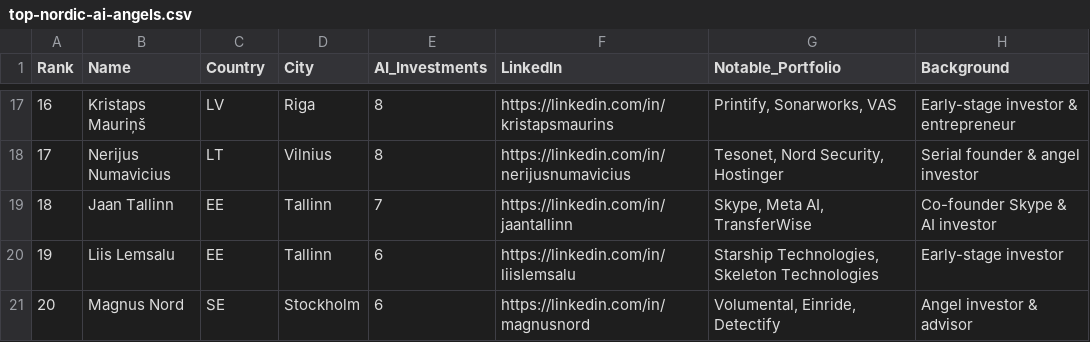
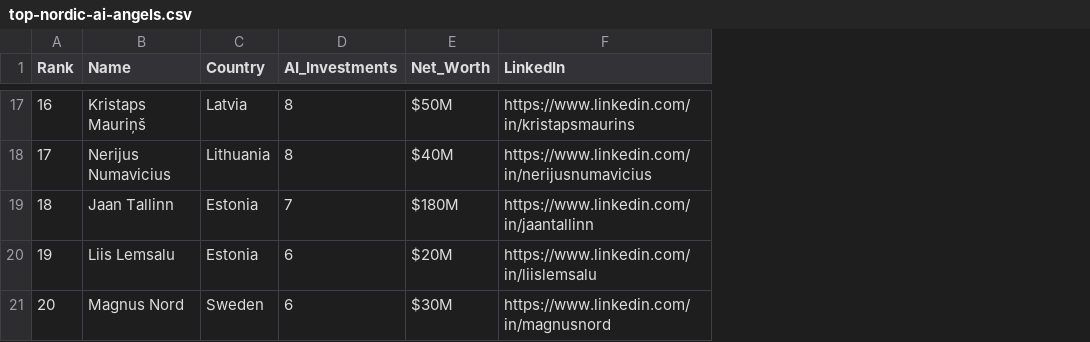
Before and after one commit to gedumas/nordic-ai-angels, a CSV file: top-nordic-ai-angels.csv, drawn as a sheet; only a part is shown, gaps mark what is left out; removed rows and columns are numbered as before the commit, all else as after; the diff covers the shown part only; the diff names each change by its address in the sheet, - before the commit and + after, or states it on an @@ line.

Commit message:
Update top-nordic-ai-angels.csv

```diff
--- a/top-nordic-ai-angels.csv
+++ b/top-nordic-ai-angels.csv
-column D (City), rows 17-21: Riga | Vilnius | Tallinn | Tallinn | Stockholm
+column E (Net_Worth), rows 17-21: $50M | $40M | $180M | $20M | $30M
-column G (Notable_Portfolio), rows 17-21: Printify, Sonarworks, VAS | Tesonet, Nord Security, Hostinger | Skype, Meta AI, TransferWise | Starship Technologies, Skeleton Technologies | Volumental, Einride, Detectify
-column H (Background), rows 17-21: Early-stage investor & entrepreneur | Serial founder & angel investor | Co-founder Skype & AI investor | Early-stage investor | Angel investor & advisor
-C17 (Country): LV
+C17 (Country): Latvia
-F17 (LinkedIn): https://linkedin.com/in/kristapsmaurins
+F17 (LinkedIn): https://www.linkedin.com/in/kristapsmaurins
-C18 (Country): LT
+C18 (Country): Lithuania
-F18 (LinkedIn): https://linkedin.com/in/nerijusnumavicius
+F18 (LinkedIn): https://www.linkedin.com/in/nerijusnumavicius
-C19:C20 (Country): EE
+C19:C20 (Country): Estonia
-F19 (LinkedIn): https://linkedin.com/in/jaantallinn
+F19 (LinkedIn): https://www.linkedin.com/in/jaantallinn
-F20 (LinkedIn): https://linkedin.com/in/liislemsalu
+F20 (LinkedIn): https://www.linkedin.com/in/liislemsalu
-C21 (Country): SE
+C21 (Country): Sweden
-F21 (LinkedIn): https://linkedin.com/in/magnusnord
+F21 (LinkedIn): https://www.linkedin.com/in/magnusnord
```
Also changed, not shown: 30 edited cells elsewhere in this file.
